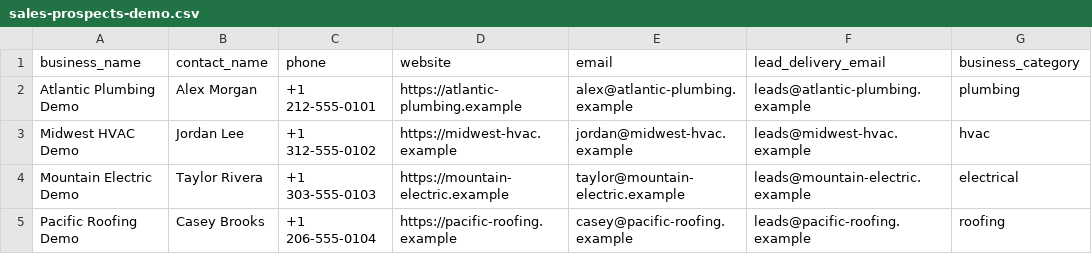
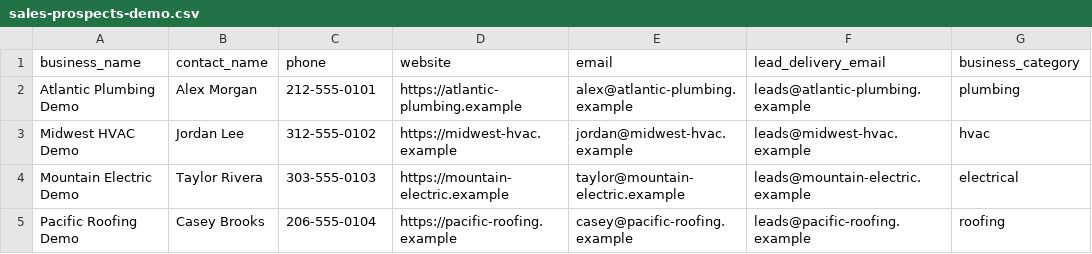
Before and after one commit to jonlehman/everycall_system, a CSV file: public/samples/sales-prospects-demo.csv, drawn as a sheet; only a part is shown; the diff names each change by its address in the sheet, - before the commit and + after, or states it on an @@ line.

Commit message:
Make sales sample phone numbers Excel-safe

```diff
--- a/public/samples/sales-prospects-demo.csv
+++ b/public/samples/sales-prospects-demo.csv
-C2 (phone): +1 212-555-0101
+C2 (phone): 212-555-0101
-C3 (phone): +1 312-555-0102
+C3 (phone): 312-555-0102
-C4 (phone): +1 303-555-0103
+C4 (phone): 303-555-0103
-C5 (phone): +1 206-555-0104
+C5 (phone): 206-555-0104
```
